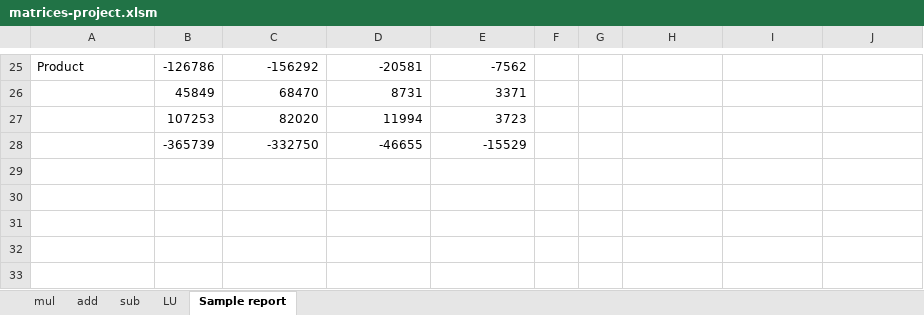
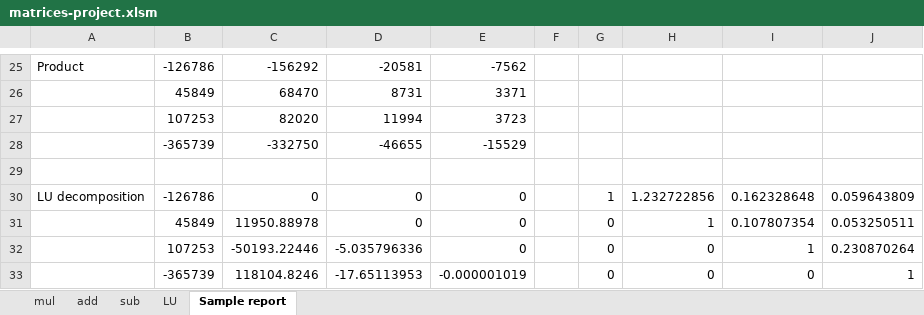
Before and after one commit to poteznyziomek/VBAMatrices, an Excel workbook: matrices-project.xlsm, sheet Sample report, drawn as a sheet; only a part is shown, gaps mark what is left out; values as stored, in another font and other column widths than the file's, no borders; the diff names each change by its address in the sheet, - before the commit and + after, or states it on an @@ line.

Commit message:
Separated Banachiewicz's LU decomposition algorithm into a function.

```diff
--- a/matrices-project.xlsm (sheet Sample report)
+++ b/matrices-project.xlsm (sheet Sample report)
+row 29: (empty)
+row 30: LU decomposition | -126786 | 0 | 0 | 0 |  | 1 | 1.232722856 | 0.162328648 | 0.059643809
+row 31:  | 45849 | 11950.88978 | 0 | 0 |  | 0 | 1 | 0.107807354 | 0.053250511
+row 32:  | 107253 | -50193.22446 | -5.035796336 | 0 |  | 0 | 0 | 1 | 0.230870264
+row 33:  | -365739 | 118104.8246 | -17.65113953 | -0.000001019 |  | 0 | 0 | 0 | 1
```
Also changed, not shown: sheet LU.
